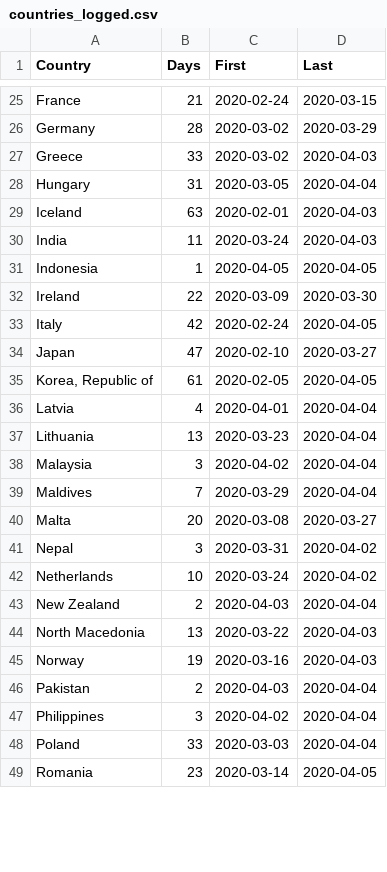
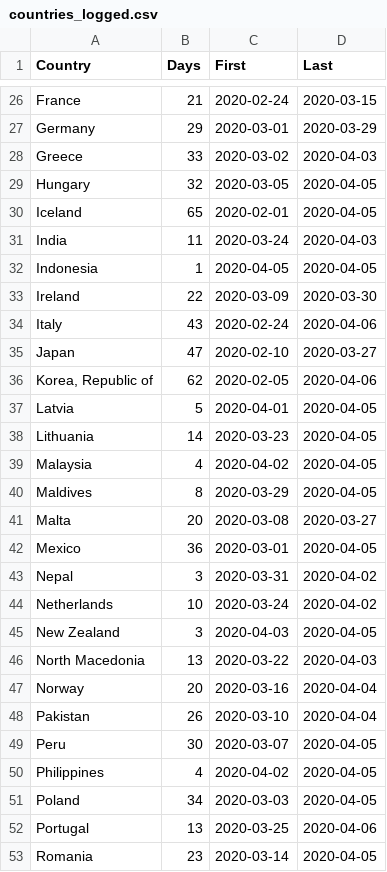
Before and after one commit to JosefMontag/covid19_tests, a CSV file: countries_logged.csv, drawn as a sheet; only a part is shown, gaps mark what is left out; the diff covers the shown part only.

```diff
--- a/countries_logged.csv
+++ b/countries_logged.csv
@@ -25,6 +26,6 @@
 "France",21,2020-02-24,2020-03-15
-"Germany",28,2020-03-02,2020-03-29
+"Germany",29,2020-03-01,2020-03-29
 "Greece",33,2020-03-02,2020-04-03
-"Hungary",31,2020-03-05,2020-04-04
-"Iceland",63,2020-02-01,2020-04-03
+"Hungary",32,2020-03-05,2020-04-05
+"Iceland",65,2020-02-01,2020-04-05
 "India",11,2020-03-24,2020-04-03
@@ -32,18 +33,21 @@
 "Ireland",22,2020-03-09,2020-03-30
-"Italy",42,2020-02-24,2020-04-05
+"Italy",43,2020-02-24,2020-04-06
 "Japan",47,2020-02-10,2020-03-27
-"Korea, Republic of",61,2020-02-05,2020-04-05
-"Latvia",4,2020-04-01,2020-04-04
-"Lithuania",13,2020-03-23,2020-04-04
-"Malaysia",3,2020-04-02,2020-04-04
-"Maldives",7,2020-03-29,2020-04-04
+"Korea, Republic of",62,2020-02-05,2020-04-06
+"Latvia",5,2020-04-01,2020-04-05
+"Lithuania",14,2020-03-23,2020-04-05
+"Malaysia",4,2020-04-02,2020-04-05
+"Maldives",8,2020-03-29,2020-04-05
 "Malta",20,2020-03-08,2020-03-27
+"Mexico",36,2020-03-01,2020-04-05
 "Nepal",3,2020-03-31,2020-04-02
 "Netherlands",10,2020-03-24,2020-04-02
-"New Zealand",2,2020-04-03,2020-04-04
+"New Zealand",3,2020-04-03,2020-04-05
 "North Macedonia",13,2020-03-22,2020-04-03
-"Norway",19,2020-03-16,2020-04-03
-"Pakistan",2,2020-04-03,2020-04-04
-"Philippines",3,2020-04-02,2020-04-04
-"Poland",33,2020-03-03,2020-04-04
+"Norway",20,2020-03-16,2020-04-04
+"Pakistan",26,2020-03-10,2020-04-04
+"Peru",30,2020-03-07,2020-04-05
+"Philippines",4,2020-04-02,2020-04-05
+"Poland",34,2020-03-03,2020-04-05
+"Portugal",13,2020-03-25,2020-04-06
 "Romania",23,2020-03-14,2020-04-05
```
Also changed, not shown: 2 added rows and 57 edited cells elsewhere in this file.
